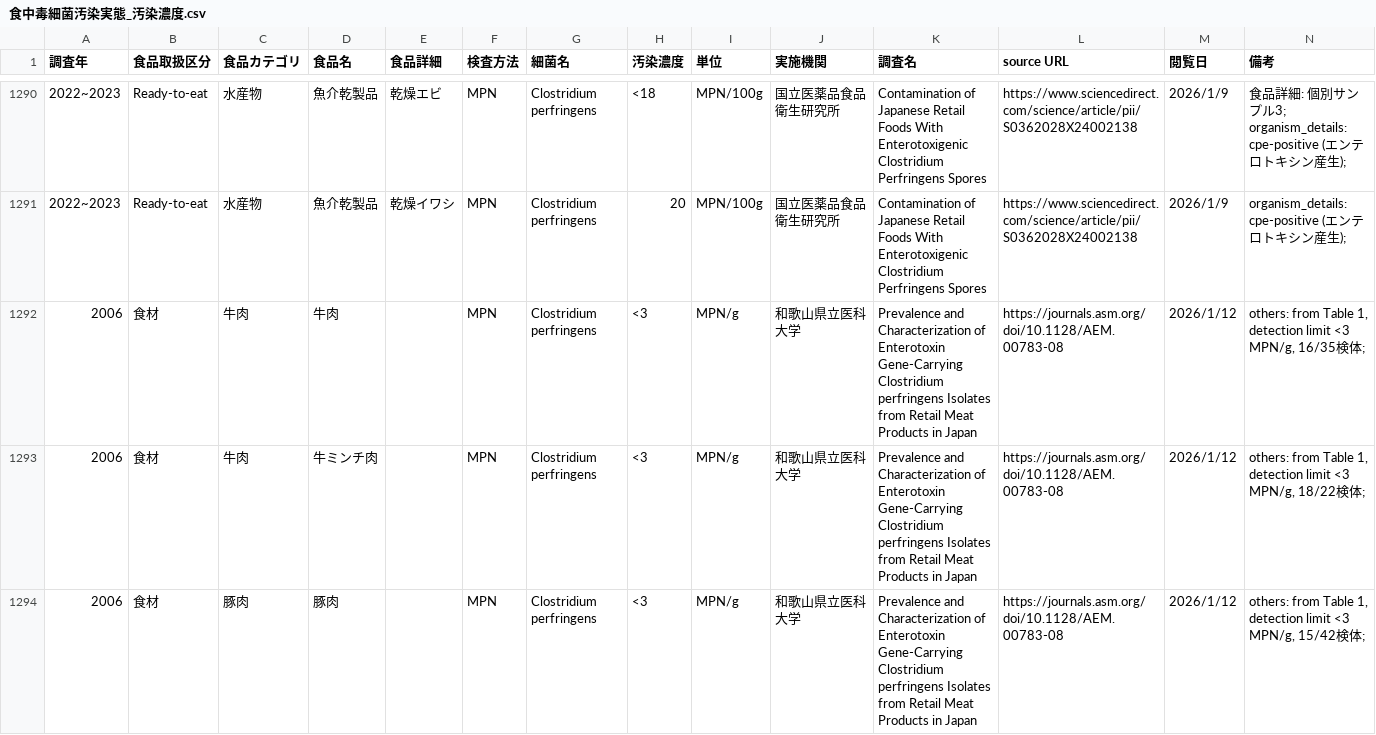
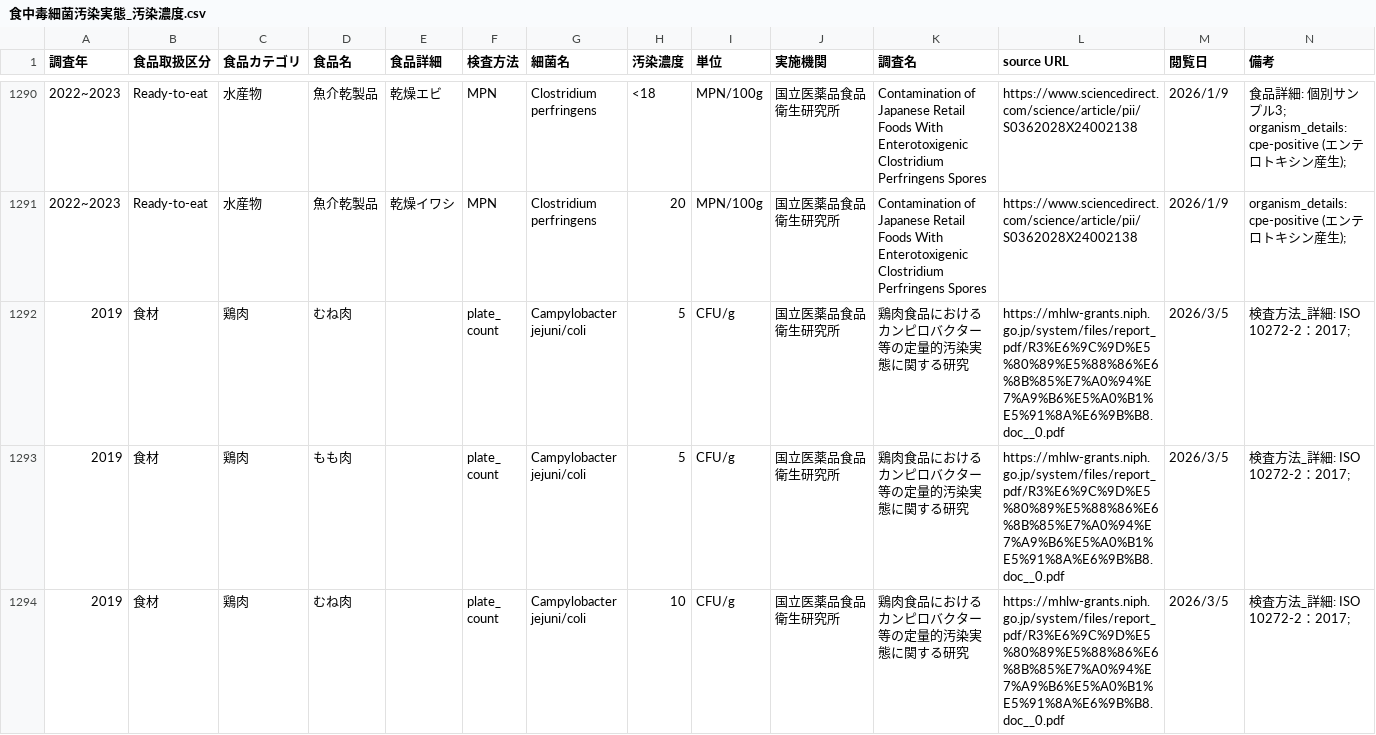
Before and after one commit to kento-koyama/food_micro_data_risk, a CSV file: database/食中毒細菌汚染実態_汚染濃度.csv, drawn as a sheet; only a part is shown, gaps mark what is left out; the shorter side is filled out with more unchanged rows; the diff covers the shown part only; the diff names each change by its address in the sheet, - before the commit and + after, or states it on an @@ line.

Commit message:
ウェルシュ菌のデータ登録更新
cpe-positiveのみのデータか不明（ウェルシュ菌全体のデータの可能性が高い）だったため濃度データから削除

```diff
--- a/database/食中毒細菌汚染実態_汚染濃度.csv
+++ b/database/食中毒細菌汚染実態_汚染濃度.csv
-row 1292: 2006 | 食材 | 牛肉 | 牛肉 |  | MPN | Clostridium perfringens | <3 | MPN/g | 和歌山県立医科大学 | Prevalence and Characterization of Enterotoxin Gene-Carrying Clostridium perfringens Isolates from Retail Meat Products in Japan | https://journals.asm.org/doi/10.1128/AEM.00783-08 | 2026/1/12 | others: from Table 1, detection limit <3 MPN/g, 16/35検体;
-row 1293: 2006 | 食材 | 牛肉 | 牛ミンチ肉 |  | MPN | Clostridium perfringens | <3 | MPN/g | 和歌山県立医科大学 | Prevalence and Characterization of Enterotoxin Gene-Carrying Clostridium perfringens Isolates from Retail Meat Products in Japan | https://journals.asm.org/doi/10.1128/AEM.00783-08 | 2026/1/12 | others: from Table 1, detection limit <3 MPN/g, 18/22検体;
-row 1294: 2006 | 食材 | 豚肉 | 豚肉 |  | MPN | Clostridium perfringens | <3 | MPN/g | 和歌山県立医科大学 | Prevalence and Characterization of Enterotoxin Gene-Carrying Clostridium perfringens Isolates from Retail Meat Products in Japan | https://journals.asm.org/doi/10.1128/AEM.00783-08 | 2026/1/12 | others: from Table 1, detection limit <3 MPN/g, 15/42検体;
```
Also changed, not shown: 6 removed rows elsewhere in this file.
